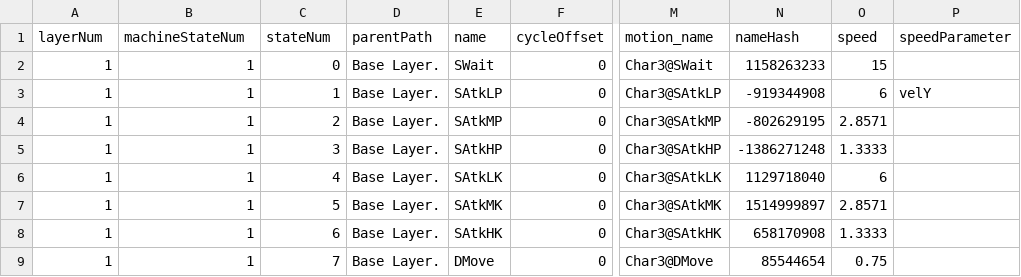
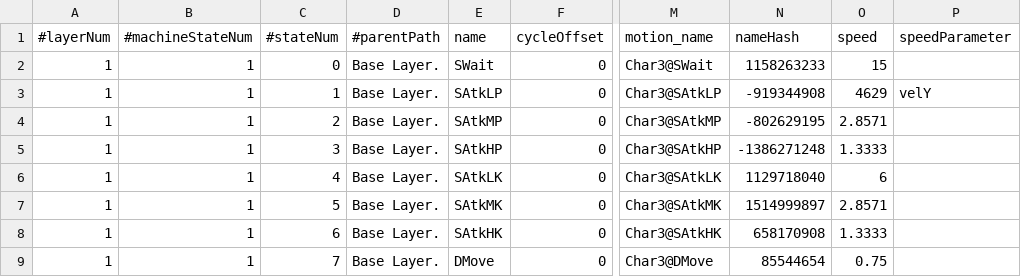
Before and after one commit to muzudho/KifuwarabeFighter2, a CSV file: KifuwarabeFighter2/_log_(AniCon@Char3)states.csv, drawn as a sheet; only a part is shown, gaps mark what is left out; the diff names each change by its address in the sheet, - before the commit and + after, or states it on an @@ line.

```diff
--- a/KifuwarabeFighter2/_log_(AniCon@Char3)states.csv
+++ b/KifuwarabeFighter2/_log_(AniCon@Char3)states.csv
-A1: layerNum
+A1: #layerNum
-B1: machineStateNum
+B1: #machineStateNum
-C1: stateNum
+C1: #stateNum
-D1: parentPath
+D1: #parentPath
-O3 (speed): 6
+O3 (speed): 4629
```
Also changed, not shown: KifuwarabeFighter2/_log_(AniCon@Char3)positions.csv, KifuwarabeFighter2/_log_(AniCon@Char3)positions_def.csv, 40 other files.
